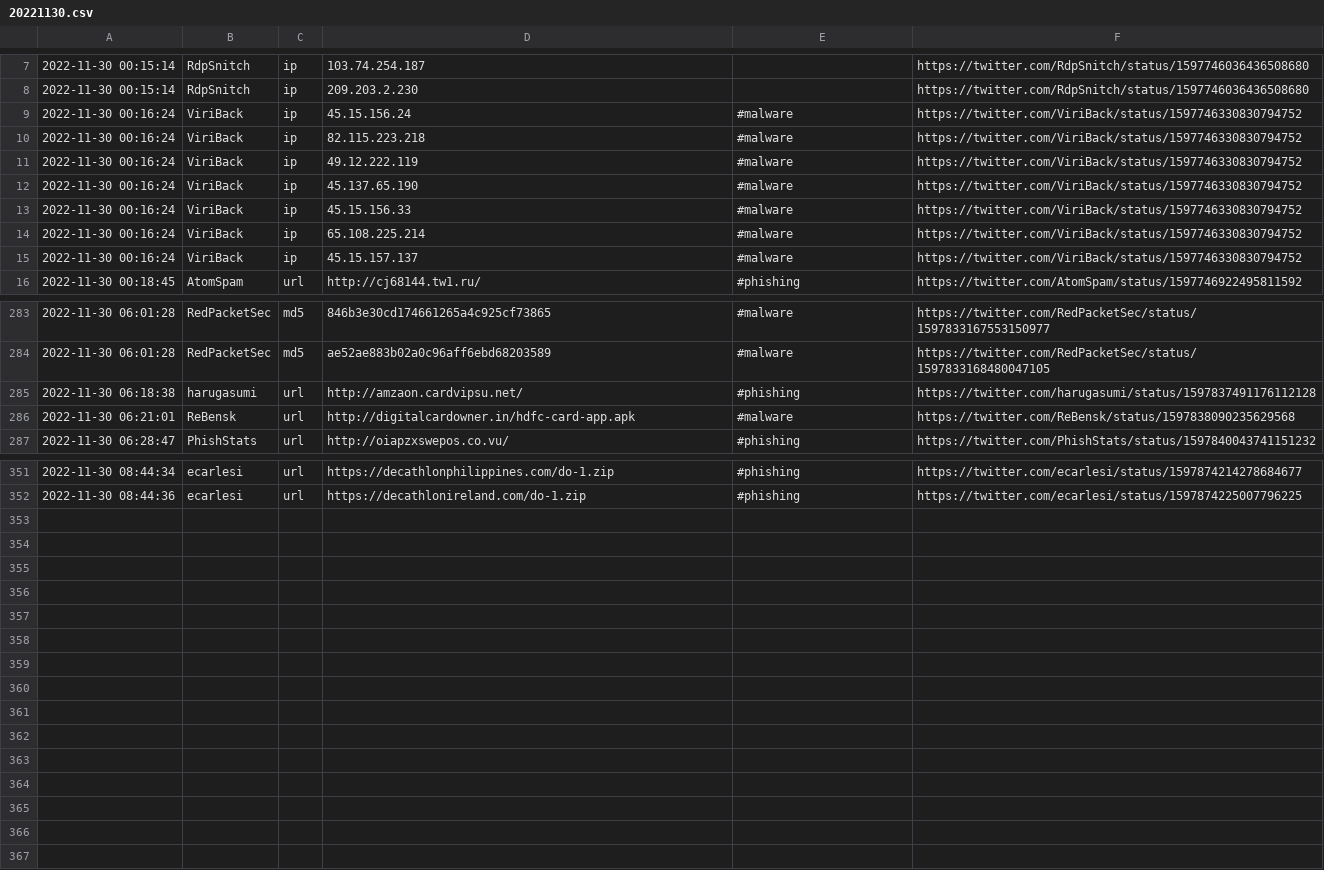
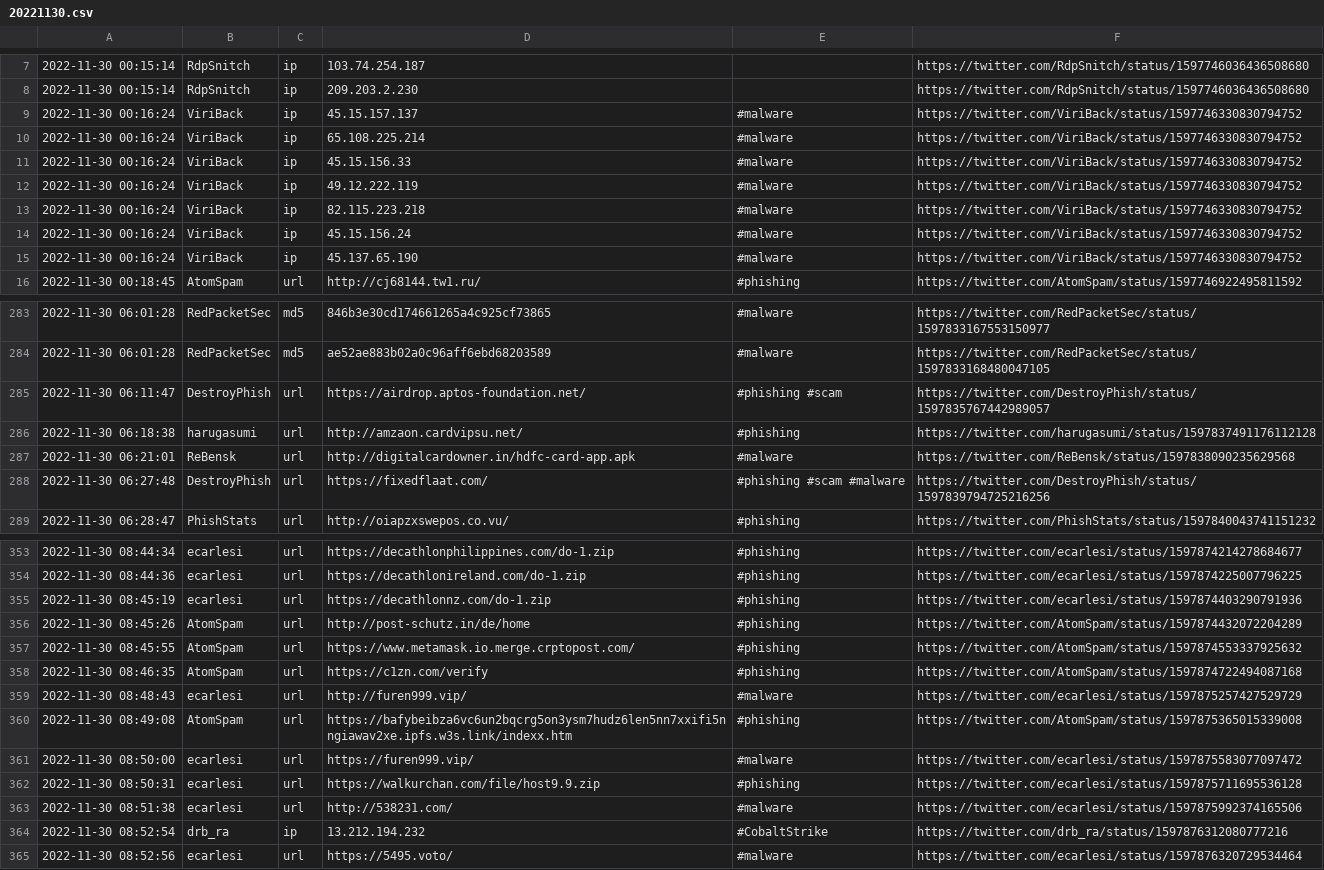
Before and after one commit to nankopeter/TweetFeed, a CSV file: 202211/20221130.csv, drawn as a sheet; only a part is shown, gaps mark what is left out; the diff covers the shown part only.

```diff
--- a/202211/20221130.csv
+++ b/202211/20221130.csv
@@ -8,9 +8,9 @@
 2022-11-30 00:15:14,RdpSnitch,ip,209.203.2.230,,https://twitter.com/RdpSnitch/status/1597746036436508680
+2022-11-30 00:16:24,ViriBack,ip,45.15.157.137,#malware,https://twitter.com/ViriBack/status/1597746330830794752
+2022-11-30 00:16:24,ViriBack,ip,65.108.225.214,#malware,https://twitter.com/ViriBack/status/1597746330830794752
+2022-11-30 00:16:24,ViriBack,ip,45.15.156.33,#malware,https://twitter.com/ViriBack/status/1597746330830794752
+2022-11-30 00:16:24,ViriBack,ip,49.12.222.119,#malware,https://twitter.com/ViriBack/status/1597746330830794752
+2022-11-30 00:16:24,ViriBack,ip,82.115.223.218,#malware,https://twitter.com/ViriBack/status/1597746330830794752
 2022-11-30 00:16:24,ViriBack,ip,45.15.156.24,#malware,https://twitter.com/ViriBack/status/1597746330830794752
-2022-11-30 00:16:24,ViriBack,ip,82.115.223.218,#malware,https://twitter.com/ViriBack/status/1597746330830794752
-2022-11-30 00:16:24,ViriBack,ip,49.12.222.119,#malware,https://twitter.com/ViriBack/status/1597746330830794752
 2022-11-30 00:16:24,ViriBack,ip,45.137.65.190,#malware,https://twitter.com/ViriBack/status/1597746330830794752
-2022-11-30 00:16:24,ViriBack,ip,45.15.156.33,#malware,https://twitter.com/ViriBack/status/1597746330830794752
-2022-11-30 00:16:24,ViriBack,ip,65.108.225.214,#malware,https://twitter.com/ViriBack/status/1597746330830794752
-2022-11-30 00:16:24,ViriBack,ip,45.15.157.137,#malware,https://twitter.com/ViriBack/status/1597746330830794752
 2022-11-30 00:18:45,AtomSpam,url,http://cj68144.tw1.ru/,#phishing,https://twitter.com/AtomSpam/status/1597746922495811592
@@ -284,4 +284,6 @@
 2022-11-30 06:01:28,RedPacketSec,md5,ae52ae883b02a0c96aff6ebd68203589,#malware,https://twitter.com/RedPacketSec/status/1597833168480047105
+2022-11-30 06:11:47,DestroyPhish,url,https://airdrop.aptos-foundation.net/,#phishing #scam,https://twitter.com/DestroyPhish/status/1597835767442989057
 2022-11-30 06:18:38,harugasumi,url,http://amzaon.cardvipsu.net/,#phishing,https://twitter.com/harugasumi/status/1597837491176112128
 2022-11-30 06:21:01,ReBensk,url,http://digitalcardowner.in/hdfc-card-app.apk,#malware,https://twitter.com/ReBensk/status/1597838090235629568
+2022-11-30 06:27:48,DestroyPhish,url,https://fixedflaat.com/,#phishing #scam #malware,https://twitter.com/DestroyPhish/status/1597839794725216256
 2022-11-30 06:28:47,PhishStats,url,http://oiapzxswepos.co.vu/,#phishing,https://twitter.com/PhishStats/status/1597840043741151232
@@ -352 +354,12 @@
 2022-11-30 08:44:36,ecarlesi,url,https://decathlonireland.com/do-1.zip,#phishing,https://twitter.com/ecarlesi/status/1597874225007796225
+2022-11-30 08:45:19,ecarlesi,url,https://decathlonnz.com/do-1.zip,#phishing,https://twitter.com/ecarlesi/status/1597874403290791936
+2022-11-30 08:45:26,AtomSpam,url,http://post-schutz.in/de/home,#phishing,https://twitter.com/AtomSpam/status/1597874432072204289
+2022-11-30 08:45:55,AtomSpam,url,https://www.metamask.io.merge.crptopost.com/,#phishing,https://twitter.com/AtomSpam/status/1597874553337925632
+2022-11-30 08:46:35,AtomSpam,url,https://c1zn.com/verify,#phishing,https://twitter.com/AtomSpam/status/1597874722494087168
+2022-11-30 08:48:43,ecarlesi,url,http://furen999.vip/,#malware,https://twitter.com/ecarlesi/status/1597875257427529729
+2022-11-30 08:49:08,AtomSpam,url,https://bafybeibza6vc6un2bqcrg5on3ysm7hudz6len5nn7xxifi5nngiawav2xe.ipfs.w3s.link/indexx.htm,#phishing,https://twitter.com/AtomSpam/status/1597875365015339008
+2022-11-30 08:50:00,ecarlesi,url,https://furen999.vip/,#malware,https://twitter.com/ecarlesi/status/1597875583077097472
+2022-11-30 08:50:31,ecarlesi,url,https://walkurchan.com/file/host9.9.zip,#phishing,https://twitter.com/ecarlesi/status/1597875711695536128
+2022-11-30 08:51:38,ecarlesi,url,http://538231.com/,#malware,https://twitter.com/ecarlesi/status/1597875992374165506
+2022-11-30 08:52:54,drb_ra,ip,13.212.194.232,#CobaltStrike,https://twitter.com/drb_ra/status/1597876312080777216
+2022-11-30 08:52:56,ecarlesi,url,https://5495.voto/,#malware,https://twitter.com/ecarlesi/status/1597876320729534464
```
Also changed, not shown: 16 moved rows elsewhere in this file, today.csv, 3 other files.
